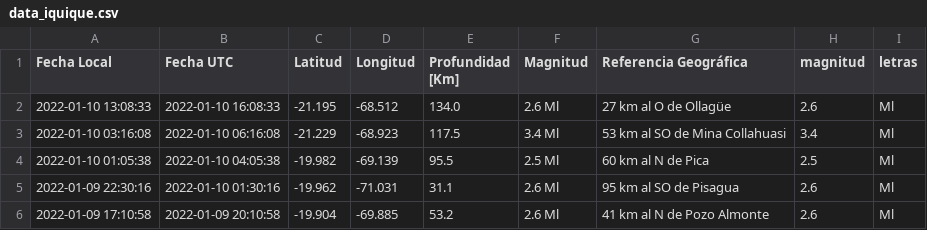
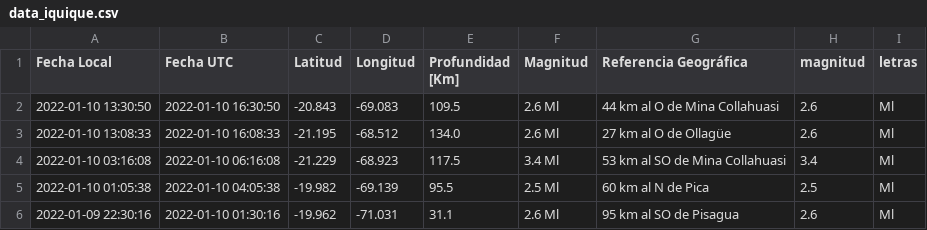
Before and after one commit to brunooviedo/sismosiquique, a CSV file: data_iquique.csv, drawn as a sheet; only a part is shown; the shorter side is filled out with more unchanged rows.

```diff
--- a/data_iquique.csv
+++ b/data_iquique.csv
@@ -1,2 +1,3 @@
 Fecha Local,Fecha UTC,Latitud,Longitud,Profundidad [Km],Magnitud,Referencia Geográfica,magnitud,letras
+2022-01-10 13:30:50,2022-01-10 16:30:50,-20.843,-69.083,109.5,2.6 Ml, 44 km al O de Mina Collahuasi,2.6,Ml
 2022-01-10 13:08:33,2022-01-10 16:08:33,-21.195,-68.512,134.0,2.6 Ml, 27 km al O de Ollagüe,2.6,Ml
```
Also changed, not shown: data_iqq.csv, 2 other files.
